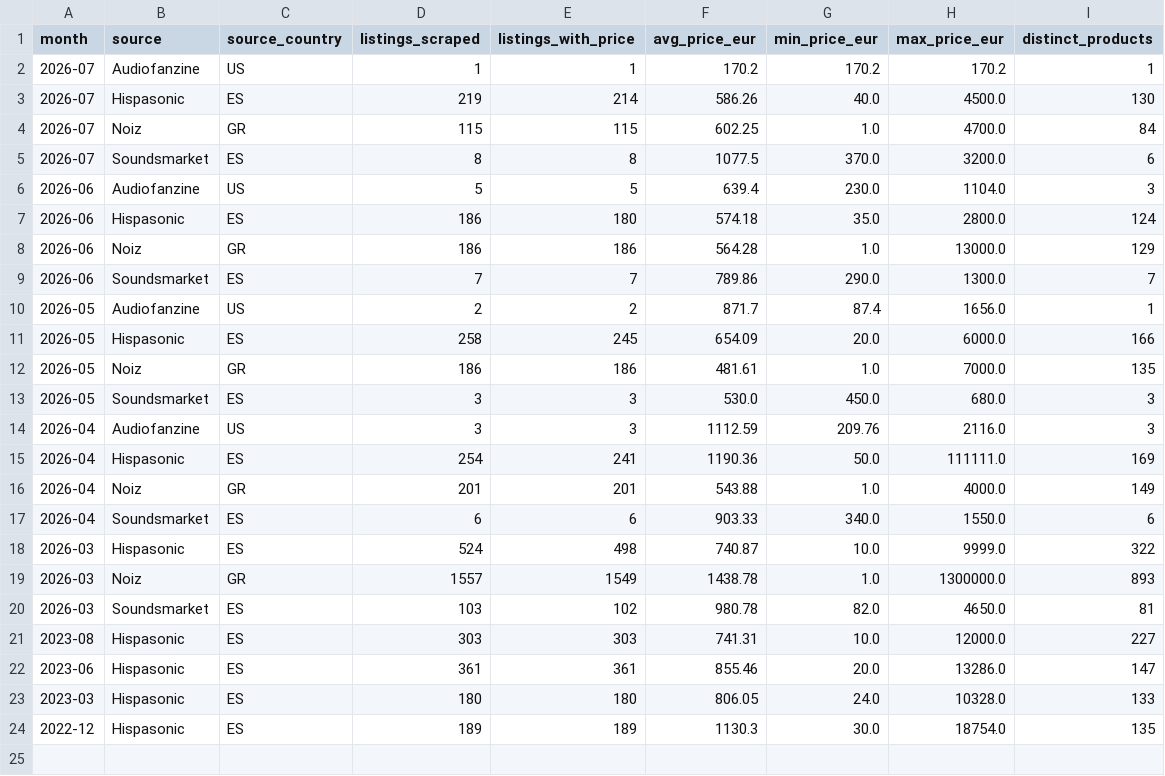
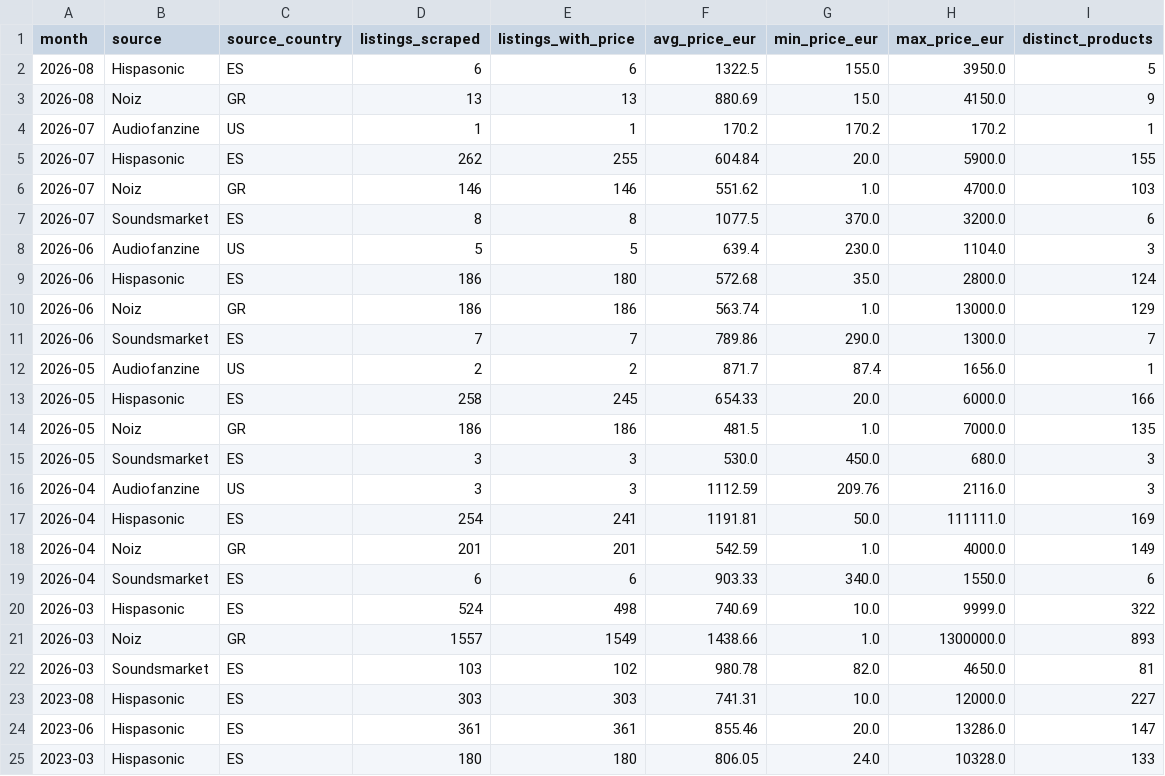
Before and after one commit to albertjimrod/eusynth-market-data, a CSV file: data/monthly_market_stats.csv, drawn as a sheet; only a part is shown; the shorter side is filled out with more unchanged rows.

```diff
--- a/data/monthly_market_stats.csv
+++ b/data/monthly_market_stats.csv
@@ -1,20 +1,22 @@
 month,source,source_country,listings_scraped,listings_with_price,avg_price_eur,min_price_eur,max_price_eur,distinct_products
+2026-08,Hispasonic,ES,6,6,1322.5,155.0,3950.0,5
+2026-08,Noiz,GR,13,13,880.69,15.0,4150.0,9
 2026-07,Audiofanzine,US,1,1,170.2,170.2,170.2,1
-2026-07,Hispasonic,ES,219,214,586.26,40.0,4500.0,130
-2026-07,Noiz,GR,115,115,602.25,1.0,4700.0,84
+2026-07,Hispasonic,ES,262,255,604.84,20.0,5900.0,155
+2026-07,Noiz,GR,146,146,551.62,1.0,4700.0,103
 2026-07,Soundsmarket,ES,8,8,1077.5,370.0,3200.0,6
 2026-06,Audiofanzine,US,5,5,639.4,230.0,1104.0,3
-2026-06,Hispasonic,ES,186,180,574.18,35.0,2800.0,124
-2026-06,Noiz,GR,186,186,564.28,1.0,13000.0,129
+2026-06,Hispasonic,ES,186,180,572.68,35.0,2800.0,124
+2026-06,Noiz,GR,186,186,563.74,1.0,13000.0,129
 2026-06,Soundsmarket,ES,7,7,789.86,290.0,1300.0,7
 2026-05,Audiofanzine,US,2,2,871.7,87.4,1656.0,1
-2026-05,Hispasonic,ES,258,245,654.09,20.0,6000.0,166
-2026-05,Noiz,GR,186,186,481.61,1.0,7000.0,135
+2026-05,Hispasonic,ES,258,245,654.33,20.0,6000.0,166
+2026-05,Noiz,GR,186,186,481.5,1.0,7000.0,135
 2026-05,Soundsmarket,ES,3,3,530.0,450.0,680.0,3
 2026-04,Audiofanzine,US,3,3,1112.59,209.76,2116.0,3
-2026-04,Hispasonic,ES,254,241,1190.36,50.0,111111.0,169
-2026-04,Noiz,GR,201,201,543.88,1.0,4000.0,149
+2026-04,Hispasonic,ES,254,241,1191.81,50.0,111111.0,169
+2026-04,Noiz,GR,201,201,542.59,1.0,4000.0,149
 2026-04,Soundsmarket,ES,6,6,903.33,340.0,1550.0,6
-2026-03,Hispasonic,ES,524,498,740.87,10.0,9999.0,322
-2026-03,Noiz,GR,1557,1549,1438.78,1.0,1300000.0,893
+2026-03,Hispasonic,ES,524,498,740.69,10.0,9999.0,322
+2026-03,Noiz,GR,1557,1549,1438.66,1.0,1300000.0,893
 2026-03,Soundsmarket,ES,103,102,980.78,82.0,4650.0,81
```
Also changed, not shown: data/fair_prices.csv, data/products.csv.
